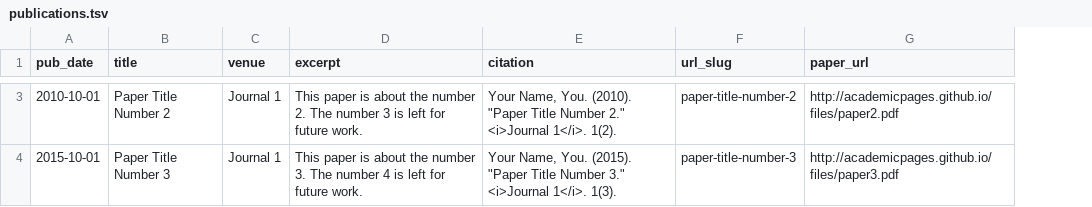
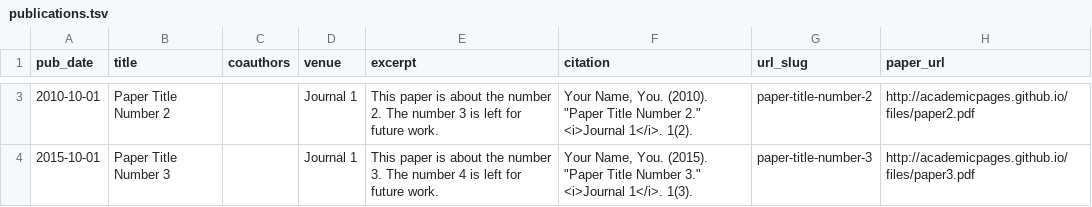
Before and after one commit to JulienBlasco/julienblasco.github.io, a TSV file: markdown_generator/publications.tsv, drawn as a sheet; only a part is shown, gaps mark what is left out; the diff covers the shown part only; the diff names each change by its address in the sheet, - before the commit and + after, or states it on an @@ line.

```diff
--- a/markdown_generator/publications.tsv
+++ b/markdown_generator/publications.tsv
+column C (coauthors), empty
```
Also changed, not shown: 1 added row and 1 removed row elsewhere in this file, 9 other files.
